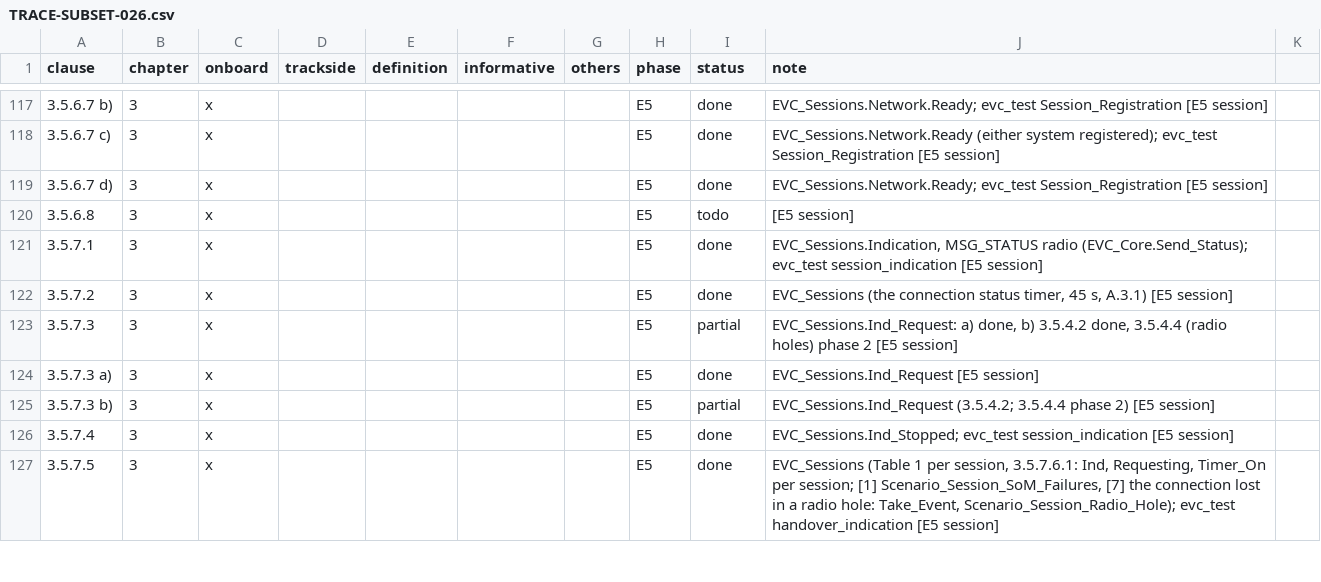
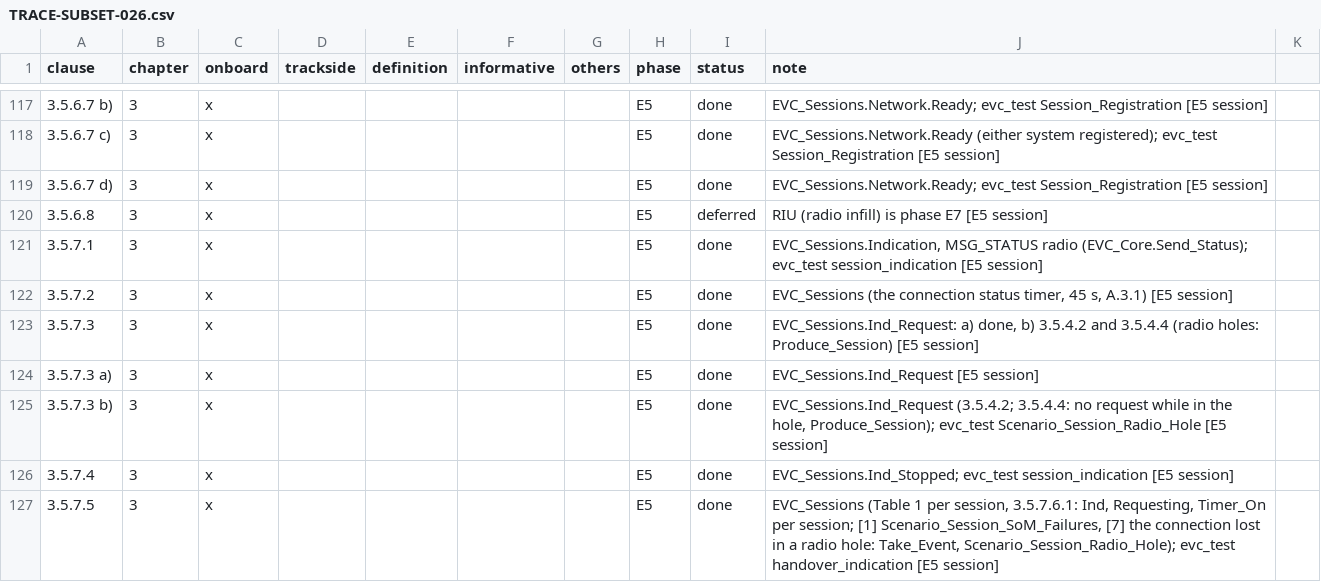
Before and after one commit to milanredele/etcs-dmi, a CSV file: doc/TRACE-SUBSET-026.csv, drawn as a sheet; only a part is shown, gaps mark what is left out; the diff covers the shown part only.

```diff
--- a/doc/TRACE-SUBSET-026.csv
+++ b/doc/TRACE-SUBSET-026.csv
@@ -119,8 +119,8 @@ clause,chapter,onboard,trackside,definition,informative,others,phase,status,note
 3.5.6.7 d),3,x,,,,,E5,done,EVC_Sessions.Network.Ready; evc_test Session_Registration [E5 session]
-3.5.6.8,3,x,,,,,E5,todo,[E5 session]
+3.5.6.8,3,x,,,,,E5,deferred,RIU (radio infill) is phase E7 [E5 session]
 3.5.7.1,3,x,,,,,E5,done,"EVC_Sessions.Indication, MSG_STATUS radio (EVC_Core.Send_Status); evc_test session_indication [E5 session]"
 3.5.7.2,3,x,,,,,E5,done,"EVC_Sessions (the connection status timer, 45 s, A.3.1) [E5 session]"
-3.5.7.3,3,x,,,,,E5,partial,"EVC_Sessions.Ind_Request: a) done, b) 3.5.4.2 done, 3.5.4.4 (radio holes) phase 2 [E5 session]"
+3.5.7.3,3,x,,,,,E5,done,"EVC_Sessions.Ind_Request: a) done, b) 3.5.4.2 and 3.5.4.4 (radio holes: Produce_Session) [E5 session]"
 3.5.7.3 a),3,x,,,,,E5,done,EVC_Sessions.Ind_Request [E5 session]
-3.5.7.3 b),3,x,,,,,E5,partial,EVC_Sessions.Ind_Request (3.5.4.2; 3.5.4.4 phase 2) [E5 session]
+3.5.7.3 b),3,x,,,,,E5,done,"EVC_Sessions.Ind_Request (3.5.4.2; 3.5.4.4: no request while in the hole, Produce_Session); evc_test Scenario_Session_Radio_Hole [E5 session]"
 3.5.7.4,3,x,,,,,E5,done,EVC_Sessions.Ind_Stopped; evc_test session_indication [E5 session]
```
Also changed, not shown: 54 edited cells elsewhere in this file, doc/BACKLOG.csv, 9 other files.
